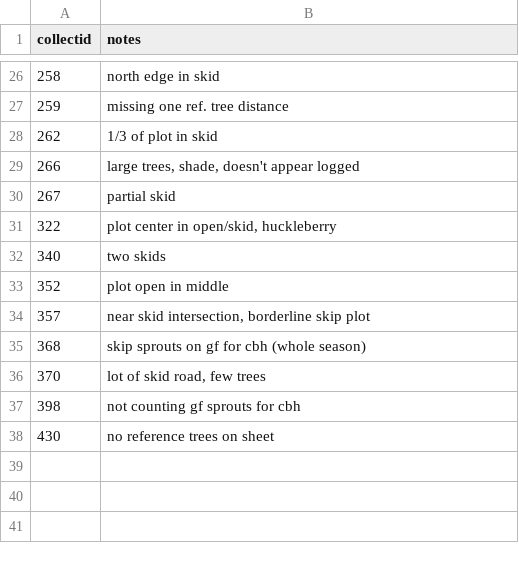
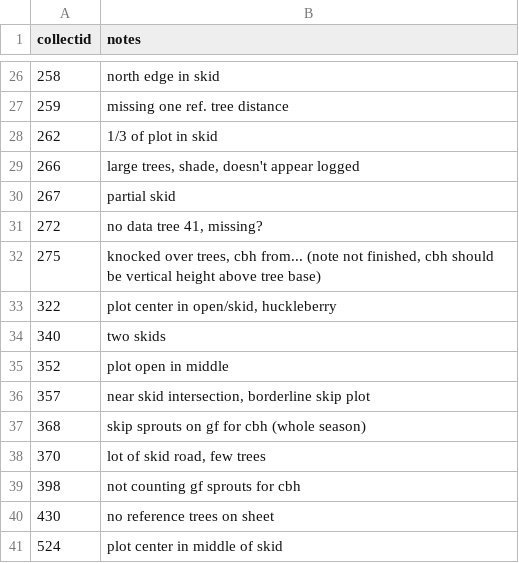
Before and after one commit to fisher-j/rw-ffm, a CSV file: data/csv/treemetadata.csv, drawn as a sheet; only a part is shown, gaps mark what is left out; the diff names each change by its address in the sheet, - before the commit and + after, or states it on an @@ line.

```diff
--- a/data/csv/treemetadata.csv
+++ b/data/csv/treemetadata.csv
+row 31: 272 | no data tree 41, missing?
+row 32: 275 | knocked over trees, cbh from... (note not finished, cbh should be vertical height above tree base)
+row 41: 524 | plot center in middle of skid
```
Also changed, not shown: data/csv/clumpsaplings.csv, data/csv/collectcrew.csv, 6 other files.
